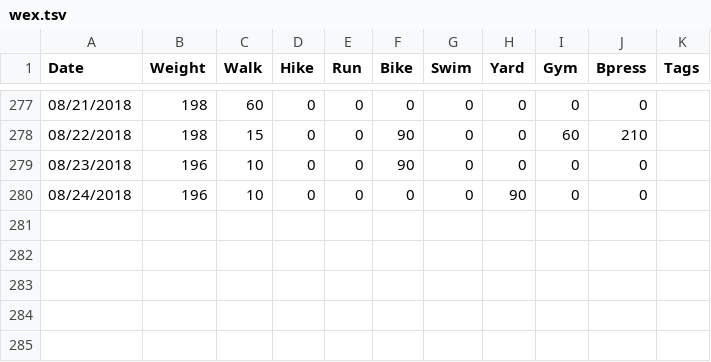
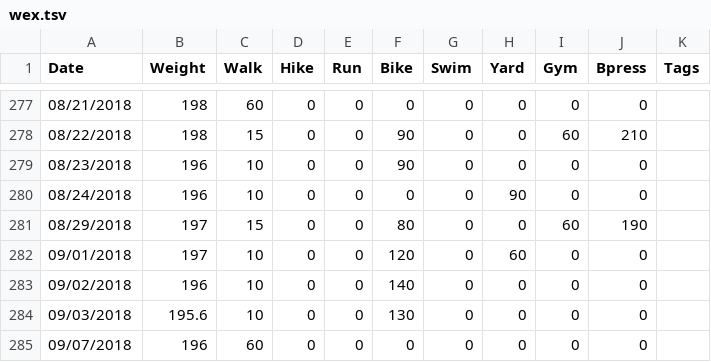
Before and after one commit to mat8025/GAPPS, a TSV file: DEMOS/Wex/wex.tsv, drawn as a sheet; only a part is shown, gaps mark what is left out; the diff names each change by its address in the sheet, - before the commit and + after, or states it on an @@ line.

```diff
--- a/DEMOS/Wex/wex.tsv
+++ b/DEMOS/Wex/wex.tsv
+row 281: 08/29/2018 | 197 | 15 | 0 | 0 | 80 | 0 | 0 | 60 | 190
+row 282: 09/01/2018 | 197 | 10 | 0 | 0 | 120 | 0 | 60 | 0 | 0
+row 283: 09/02/2018 | 196 | 10 | 0 | 0 | 140 | 0 | 0 | 0 | 0
+row 284: 09/03/2018 | 195.6 | 10 | 0 | 0 | 130 | 0 | 0 | 0 | 0
+row 285: 09/07/2018 | 196 | 60 | 0 | 0 | 0 | 0 | 0 | 0 | 0
```
Also changed, not shown: 11 other files.
